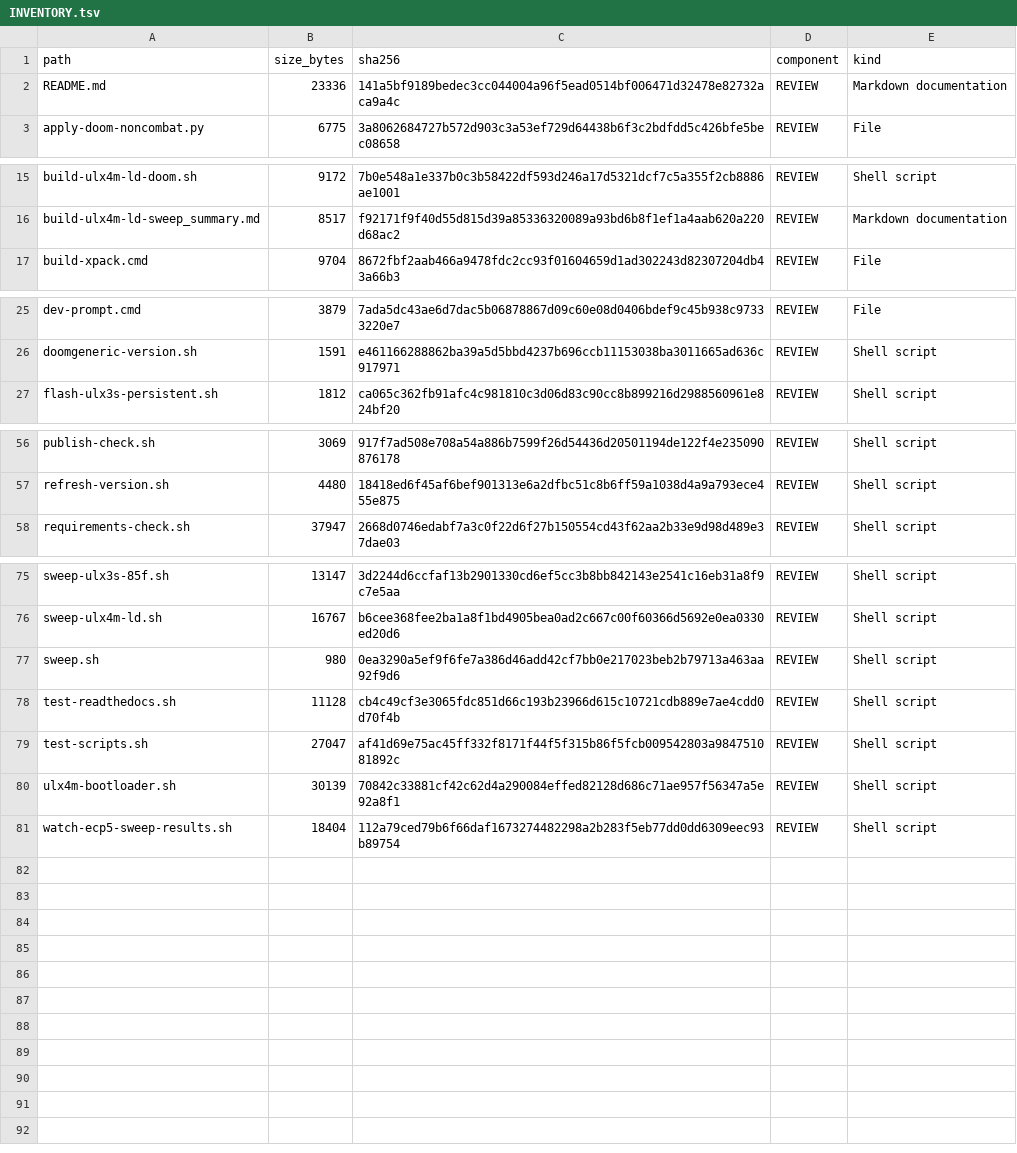
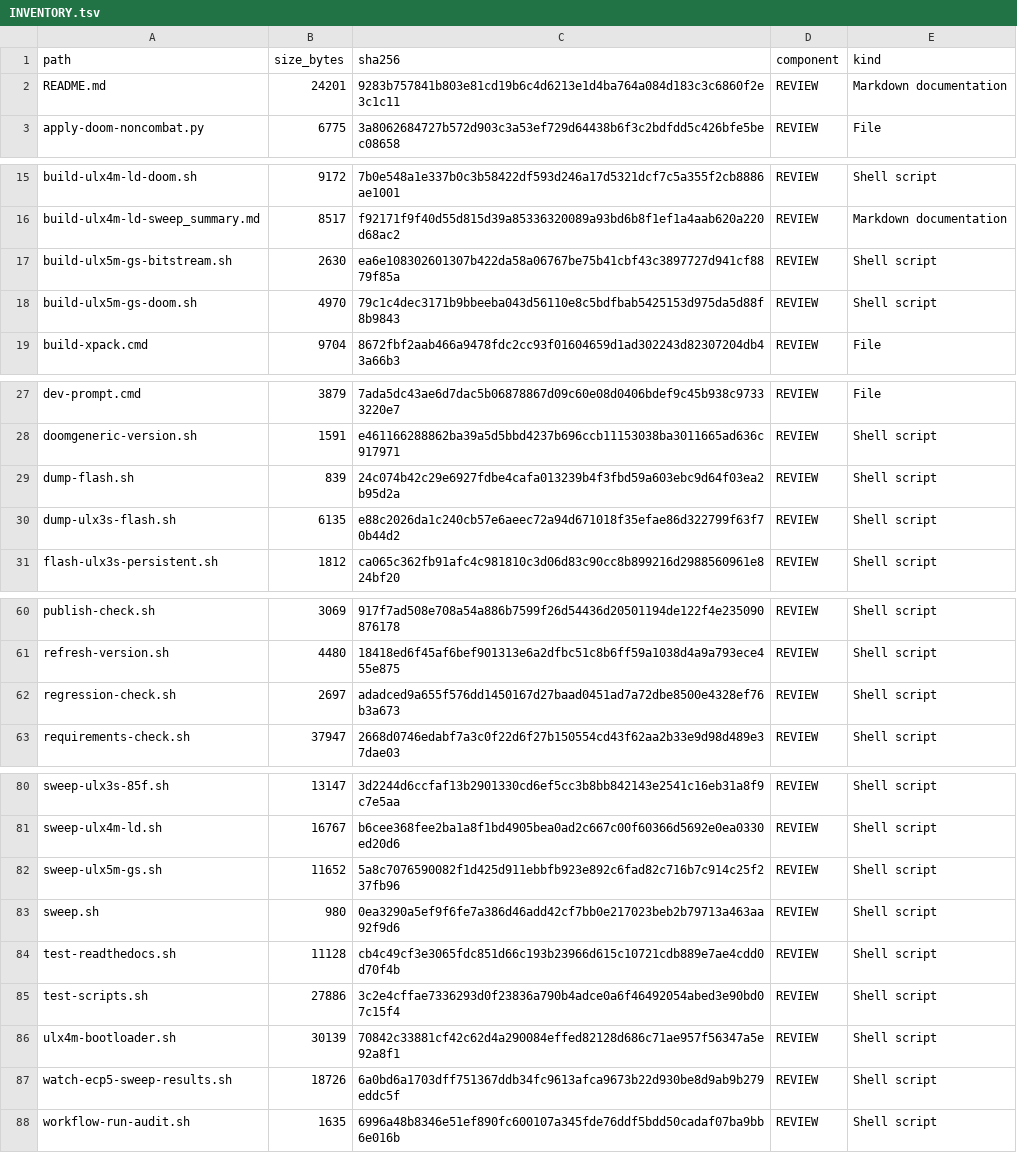
Before and after one commit to gojimmypi/Hazard3-Doom, a TSV file: scripts/INVENTORY.tsv, drawn as a sheet; only a part is shown, gaps mark what is left out; the diff covers the shown part only.

Commit message:
Initial ULX5M-GS build, 12MHz default

```diff
--- a/scripts/INVENTORY.tsv
+++ b/scripts/INVENTORY.tsv
@@ -1,3 +1,3 @@
 path	size_bytes	sha256	component	kind
-README.md	23336	141a5bf9189bedec3cc044004a96f5ead0514bf006471d32478e82732aca9a4c	REVIEW	Markdown documentation
+README.md	24201	9283b757841b803e81cd19b6c4d6213e1d4ba764a084d183c3c6860f2e3c1c11	REVIEW	Markdown documentation
 apply-doom-noncombat.py	6775	3a8062684727b572d903c3a53ef729d64438b6f3c2bdfdd5c426bfe5bec08658	REVIEW	File
@@ -16,2 +16,4 @@ build-ulx4m-ld-doom.sh	9172	7b0e548a1e337b0c3b58422df593d246a17d5321dcf7c5a355f2
 build-ulx4m-ld-sweep_summary.md	8517	f92171f9f40d55d815d39a85336320089a93bd6b8f1ef1a4aab620a220d68ac2	REVIEW	Markdown documentation
+build-ulx5m-gs-bitstream.sh	2630	ea6e108302601307b422da58a06767be75b41cbf43c3897727d941cf8879f85a	REVIEW	Shell script
+build-ulx5m-gs-doom.sh	4970	79c1c4dec3171b9bbeeba043d56110e8c5bdfbab5425153d975da5d88f8b9843	REVIEW	Shell script
 build-xpack.cmd	9704	8672fbf2aab466a9478fdc2cc93f01604659d1ad302243d82307204db43a66b3	REVIEW	File
@@ -26,2 +28,4 @@ dev-prompt.cmd	3879	7ada5dc43ae6d7dac5b06878867d09c60e08d0406bdef9c45b938c973332
 doomgeneric-version.sh	1591	e461166288862ba39a5d5bbd4237b696ccb11153038ba3011665ad636c917971	REVIEW	Shell script
+dump-flash.sh	839	24c074b42c29e6927fdbe4cafa013239b4f3fbd59a603ebc9d64f03ea2b95d2a	REVIEW	Shell script
+dump-ulx3s-flash.sh	6135	e88c2026da1c240cb57e6aeec72a94d671018f35efae86d322799f63f70b44d2	REVIEW	Shell script
 flash-ulx3s-persistent.sh	1812	ca065c362fb91afc4c981810c3d06d83c90cc8b899216d2988560961e824bf20	REVIEW	Shell script
@@ -57,2 +61,3 @@ publish-check.sh	3069	917f7ad508e708a54a886b7599f26d54436d20501194de122f4e235090
 refresh-version.sh	4480	18418ed6f45af6bef901313e6a2dfbc51c8b6ff59a1038d4a9a793ece455e875	REVIEW	Shell script
+regression-check.sh	2697	adadced9a655f576dd1450167d27baad0451ad7a72dbe8500e4328ef76b3a673	REVIEW	Shell script
 requirements-check.sh	37947	2668d0746edabf7a3c0f22d6f27b150554cd43f62aa2b33e9d98d489e37dae03	REVIEW	Shell script
@@ -76,6 +81,8 @@ sweep-ulx3s-85f.sh	13147	3d2244d6ccfaf13b2901330cd6ef5cc3b8bb842143e2541c16eb31a
 sweep-ulx4m-ld.sh	16767	b6cee368fee2ba1a8f1bd4905bea0ad2c667c00f60366d5692e0ea0330ed20d6	REVIEW	Shell script
+sweep-ulx5m-gs.sh	11652	5a8c7076590082f1d425d911ebbfb923e892c6fad82c716b7c914c25f237fb96	REVIEW	Shell script
 sweep.sh	980	0ea3290a5ef9f6fe7a386d46add42cf7bb0e217023beb2b79713a463aa92f9d6	REVIEW	Shell script
 test-readthedocs.sh	11128	cb4c49cf3e3065fdc851d66c193b23966d615c10721cdb889e7ae4cdd0d70f4b	REVIEW	Shell script
-test-scripts.sh	27047	af41d69e75ac45ff332f8171f44f5f315b86f5fcb009542803a984751081892c	REVIEW	Shell script
+test-scripts.sh	27886	3c2e4cffae7336293d0f23836a790b4adce0a6f46492054abed3e90bd07c15f4	REVIEW	Shell script
 ulx4m-bootloader.sh	30139	70842c33881cf42c62d4a290084effed82128d686c71ae957f56347a5e92a8f1	REVIEW	Shell script
-watch-ecp5-sweep-results.sh	18404	112a79ced79b6f66daf1673274482298a2b283f5eb77dd0dd6309eec93b89754	REVIEW	Shell script
+watch-ecp5-sweep-results.sh	18726	6a0bd6a1703dff751367ddb34fc9613afca9673b22d930be8d9ab9b279eddc5f	REVIEW	Shell script
+workflow-run-audit.sh	1635	6996a48b8346e51ef890fc600107a345fde76ddf5bdd50cadaf07ba9bb6e016b	REVIEW	Shell script
```
Also changed, not shown: 2 edited cells elsewhere in this file, 14 other files.
